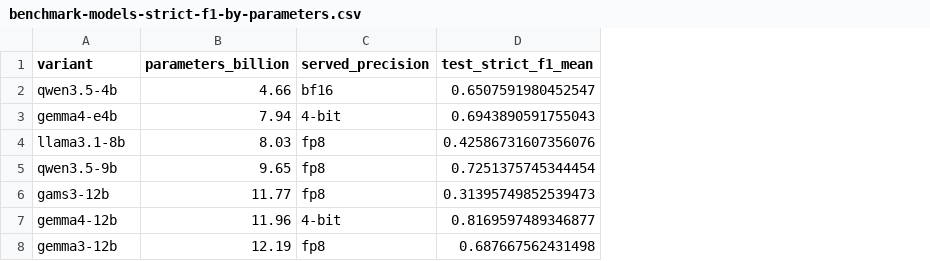
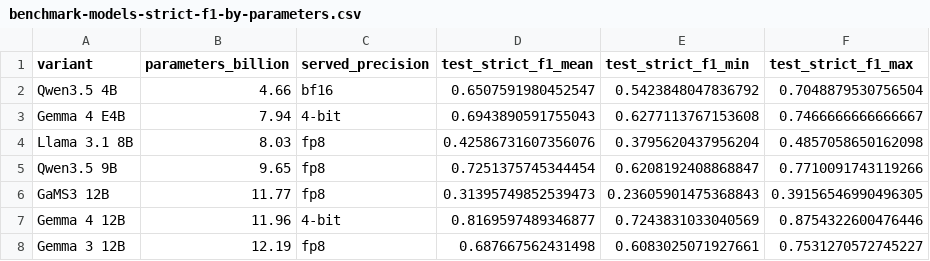
Before and after one commit to eriknovak/SLM4IE, a CSV file: experiments/programmes/zero-shot-ie-slovenian/ie-benchmark-slovenian/tables/benchmark-models-strict-f1-by-parameters.csv, drawn as a sheet; the diff names each change by its address in the sheet, - before the commit and + after, or states it on an @@ line.

```diff
--- a/experiments/programmes/zero-shot-ie-slovenian/ie-benchmark-slovenian/tables/benchmark-models-strict-f1-by-parameters.csv
+++ b/experiments/programmes/zero-shot-ie-slovenian/ie-benchmark-slovenian/tables/benchmark-models-strict-f1-by-parameters.csv
+column E (test_strict_f1_min), rows 2-8: 0.5423848047836792 | 0.6277113767153608 | 0.3795620437956204 | 0.6208192408868847 | 0.23605901475368843 | 0.7243831033040569 | 0.6083025071927661
+column F (test_strict_f1_max), rows 2-8: 0.7048879530756504 | 0.7466666666666667 | 0.4857058650162098 | 0.7710091743119266 | 0.39156546990496305 | 0.8754322600476446 | 0.7531270572745227
-A2 (variant): qwen3.5-4b
+A2 (variant): Qwen3.5 4B
-A3 (variant): gemma4-e4b
+A3 (variant): Gemma 4 E4B
-A4 (variant): llama3.1-8b
+A4 (variant): Llama 3.1 8B
-A5 (variant): qwen3.5-9b
+A5 (variant): Qwen3.5 9B
-A6 (variant): gams3-12b
+A6 (variant): GaMS3 12B
-A7 (variant): gemma4-12b
+A7 (variant): Gemma 4 12B
-A8 (variant): gemma3-12b
+A8 (variant): Gemma 3 12B
```
Also changed, not shown: experiments/programmes/slovene-training-data/curation-quality-slovenian/tables/judge-rubric-drop-precision-by-source.csv, experiments/programmes/slovene-training-data/data-landscape-slovenian/tables/documents-by-domain-and-provenance.csv, 55 other files.
